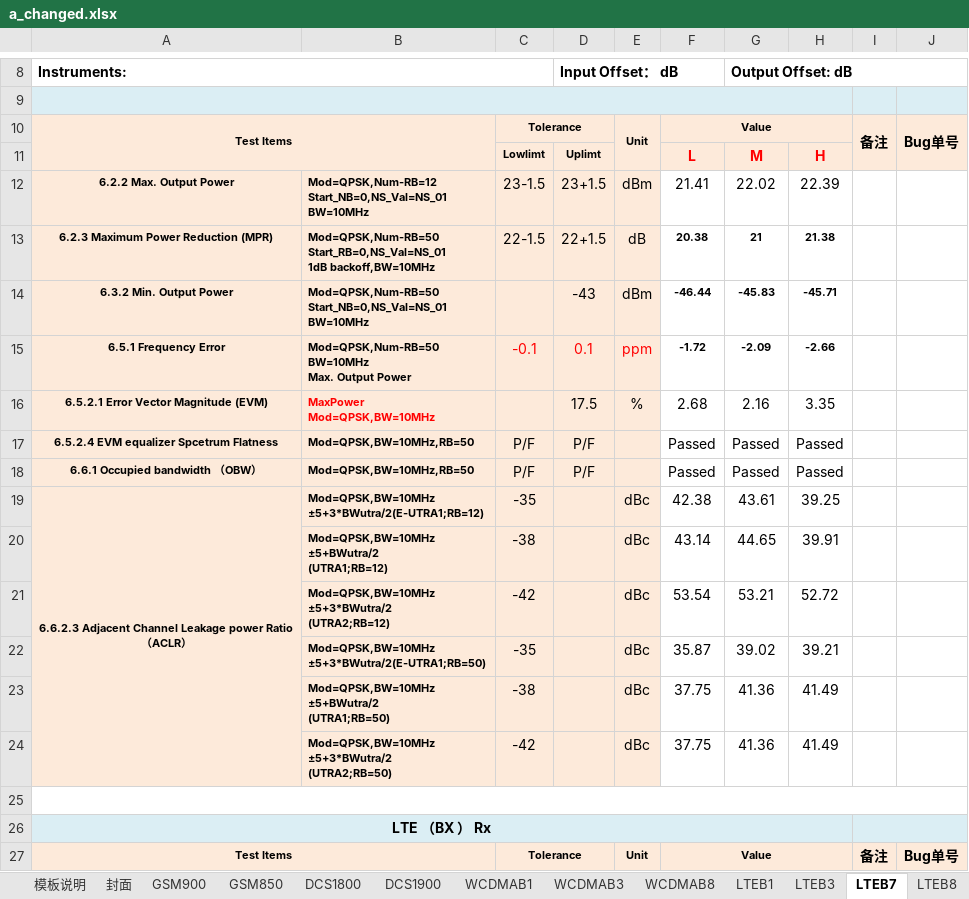
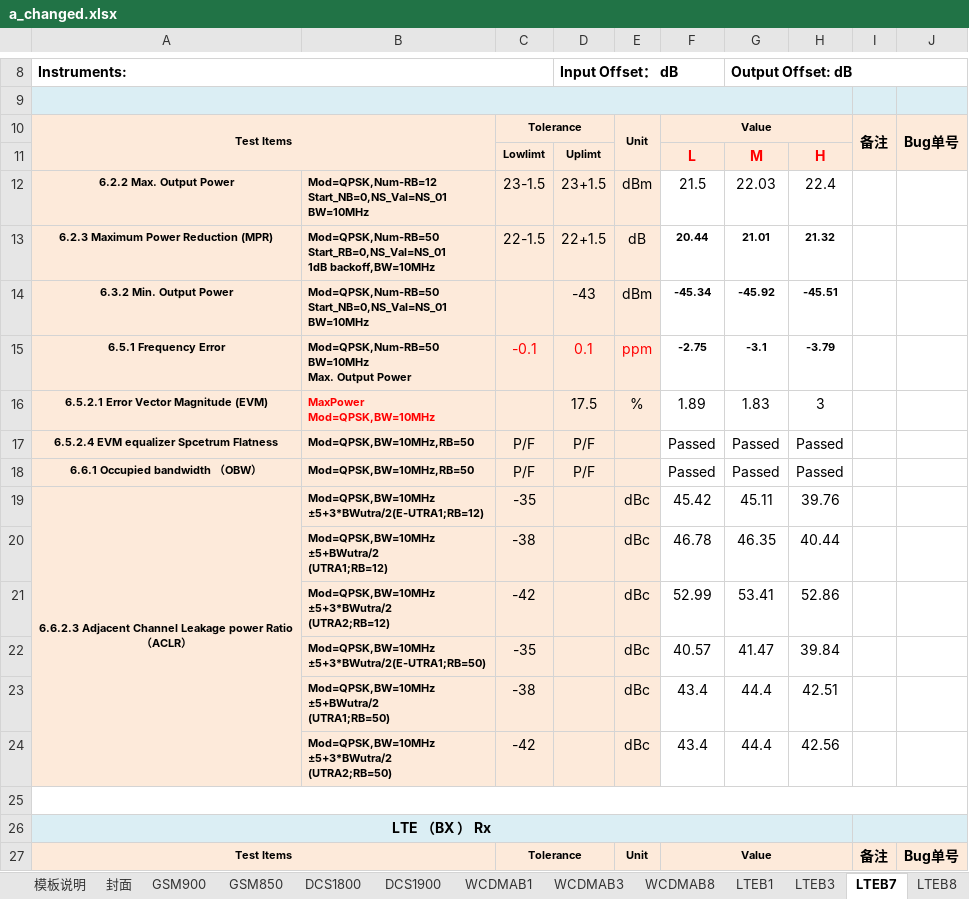
Before and after one commit to hulllo/LTE_excel, an Excel workbook: a_changed.xlsx, sheet LTEB7, drawn as a sheet; only a part is shown, gaps mark what is left out; values as stored, in another font and other column widths than the file's, no borders; conditional formats not drawn; the diff names each change by its address in the sheet, - before the commit and + after, or states it on an @@ line.

```diff
--- a/a_changed.xlsx (sheet LTEB7)
+++ b/a_changed.xlsx (sheet LTEB7)
-F12: 21.41
+F12: 21.5
-G12: 22.02
+G12: 22.03
-H12: 22.39
+H12: 22.4
-F13: 20.38
+F13: 20.44
-G13: 21
+G13: 21.01
-H13: 21.38
+H13: 21.32
-F14: -46.44
+F14: -45.34
-G14: -45.83
+G14: -45.92
-H14: -45.71
+H14: -45.51
-F15: -1.72
+F15: -2.75
-G15: -2.09
+G15: -3.1
-H15: -2.66
+H15: -3.79
-F16: 2.68
+F16: 1.89
-G16: 2.16
+G16: 1.83
-H16: 3.35
+H16: 3
-F19: 42.38
+F19: 45.42
-G19: 43.61
+G19: 45.11
-H19: 39.25
+H19: 39.76
-F20: 43.14
+F20: 46.78
-G20: 44.65
+G20: 46.35
-H20: 39.91
+H20: 40.44
-F21: 53.54
+F21: 52.99
-G21: 53.21
+G21: 53.41
-H21: 52.72
+H21: 52.86
-F22: 35.87
+F22: 40.57
-G22: 39.02
+G22: 41.47
-H22: 39.21
+H22: 39.84
-F23:F24: 37.75
+F23:F24: 43.4
-G23:G24: 41.36
+G23:G24: 44.4
-H23: 41.49
+H23: 42.51
-H24: 41.49
+H24: 42.56
```
Also changed, not shown: sheet LTEB8, sheet LTEB38, sheet LTEB1, sheet LTEB3, sheet LTEB20, sheet WCDMAB1, 2 more sheets, 3 other files.
